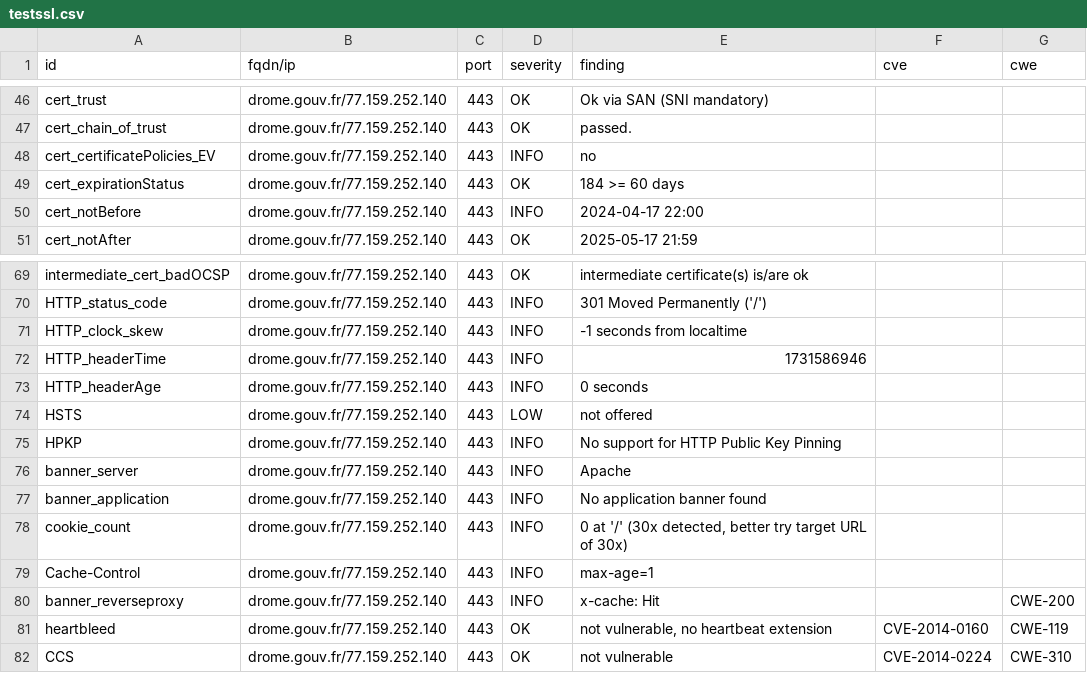
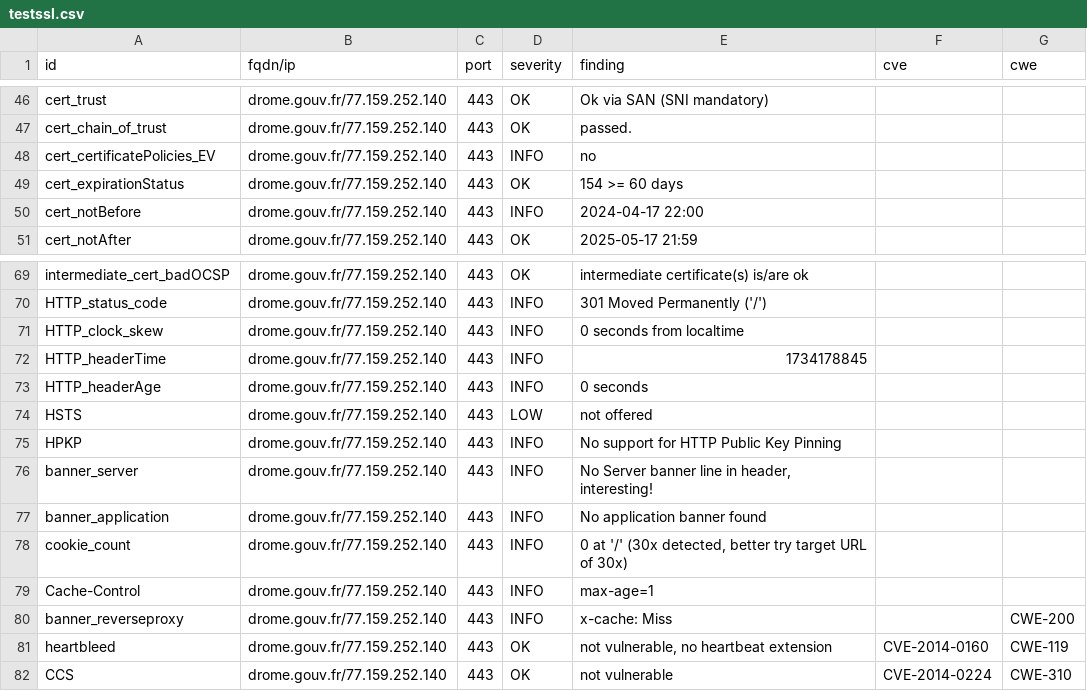
Before and after one commit to GKO-org/dashlordPrd4, a CSV file: results/aHR0cHM6Ly9kcm9tZS5nb3V2LmZy/testssl.csv, drawn as a sheet; only a part is shown, gaps mark what is left out.

```diff
--- a/results/aHR0cHM6Ly9kcm9tZS5nb3V2LmZy/testssl.csv
+++ b/results/aHR0cHM6Ly9kcm9tZS5nb3V2LmZy/testssl.csv
@@ -48,3 +48,3 @@
 "cert_certificatePolicies_EV","drome.gouv.fr/77.159.252.140","443","INFO","no","",""
-"cert_expirationStatus","drome.gouv.fr/77.159.252.140","443","OK","184 >= 60 days","",""
+"cert_expirationStatus","drome.gouv.fr/77.159.252.140","443","OK","154 >= 60 days","",""
 "cert_notBefore","drome.gouv.fr/77.159.252.140","443","INFO","2024-04-17 22:00","",""
@@ -70,4 +70,4 @@
 "HTTP_status_code","drome.gouv.fr/77.159.252.140","443","INFO","301 Moved Permanently ('/')","",""
-"HTTP_clock_skew","drome.gouv.fr/77.159.252.140","443","INFO","-1 seconds from localtime","",""
-"HTTP_headerTime","drome.gouv.fr/77.159.252.140","443","INFO","1731586946","",""
+"HTTP_clock_skew","drome.gouv.fr/77.159.252.140","443","INFO","0 seconds from localtime","",""
+"HTTP_headerTime","drome.gouv.fr/77.159.252.140","443","INFO","1734178845","",""
 "HTTP_headerAge","drome.gouv.fr/77.159.252.140","443","INFO","0 seconds","",""
@@ -75,3 +75,3 @@
 "HPKP","drome.gouv.fr/77.159.252.140","443","INFO","No support for HTTP Public Key Pinning","",""
-"banner_server","drome.gouv.fr/77.159.252.140","443","INFO","Apache","",""
+"banner_server","drome.gouv.fr/77.159.252.140","443","INFO","No Server banner line in header, interesting!","",""
 "banner_application","drome.gouv.fr/77.159.252.140","443","INFO","No application banner found","",""
@@ -79,3 +79,3 @@
 "Cache-Control","drome.gouv.fr/77.159.252.140","443","INFO","max-age=1","",""
-"banner_reverseproxy","drome.gouv.fr/77.159.252.140","443","INFO","x-cache: Hit","","CWE-200"
+"banner_reverseproxy","drome.gouv.fr/77.159.252.140","443","INFO","x-cache: Miss","","CWE-200"
 "heartbleed","drome.gouv.fr/77.159.252.140","443","OK","not vulnerable, no heartbeat extension","CVE-2014-0160","CWE-119"
```
Also changed, not shown: 10 other files.
